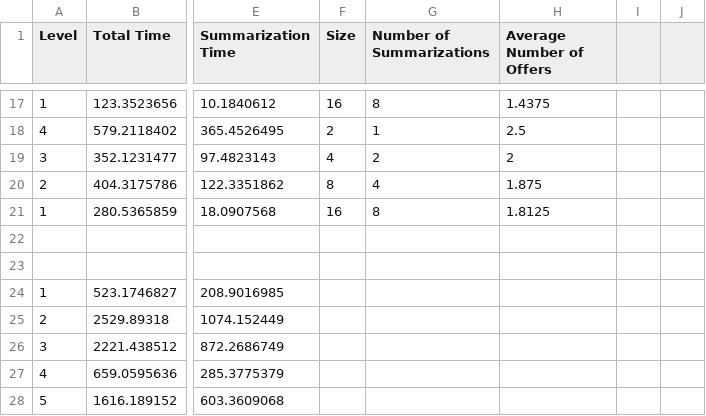
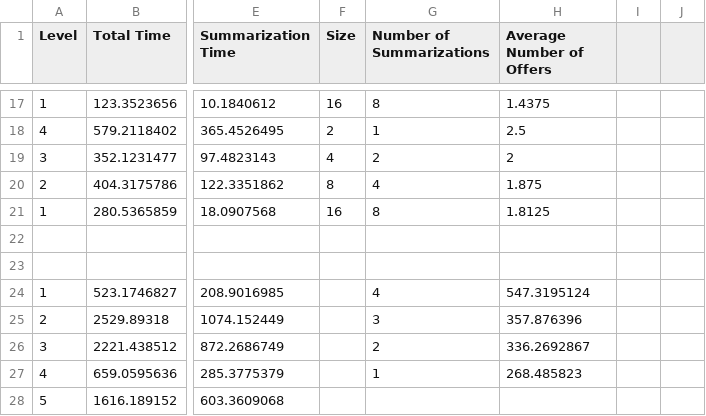
Before and after one commit to EmilieHK/Object-Centric-Super-Variants, a CSV file: PerformanceResults/BPI2017_80_Random_16_hierarchy_f.csv, drawn as a sheet; only a part is shown, gaps mark what is left out; the diff names each change by its address in the sheet, - before the commit and + after, or states it on an @@ line.

```diff
--- a/PerformanceResults/BPI2017_80_Random_16_hierarchy_f.csv
+++ b/PerformanceResults/BPI2017_80_Random_16_hierarchy_f.csv
-G24 (Number of Summarizations): (empty)
+G24 (Number of Summarizations): 4
-H24 (Average Number of Offers): (empty)
+H24 (Average Number of Offers): 547.3195124
-G25 (Number of Summarizations): (empty)
+G25 (Number of Summarizations): 3
-H25 (Average Number of Offers): (empty)
+H25 (Average Number of Offers): 357.876396
-G26 (Number of Summarizations): (empty)
+G26 (Number of Summarizations): 2
-H26 (Average Number of Offers): (empty)
+H26 (Average Number of Offers): 336.2692867
-G27 (Number of Summarizations): (empty)
+G27 (Number of Summarizations): 1
-H27 (Average Number of Offers): (empty)
+H27 (Average Number of Offers): 268.485823
```
Also changed, not shown: PerformanceResults/BPI2017_80_Random_32_hierarchy_f.csv, PerformanceResults/BPI2017_80_Random_4_hierarchy_f.csv, 23 other files.
